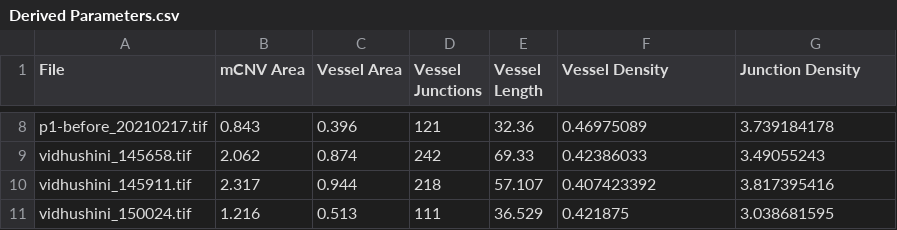
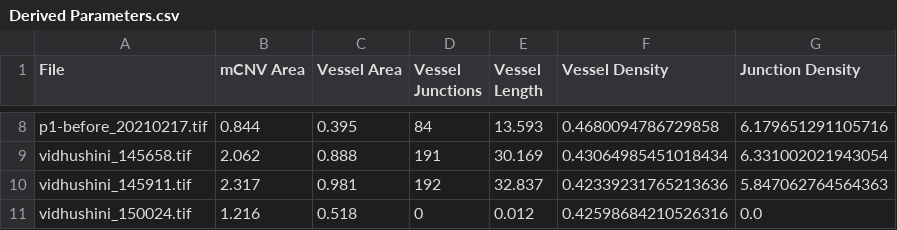
Before and after one commit to Aadit3003/mCNV-image-analysis, a CSV file: Measurements/Derived Parameters.csv, drawn as a sheet; only a part is shown, gaps mark what is left out; the diff covers the shown part only; the diff names each change by its address in the sheet, - before the commit and + after, or states it on an @@ line.

```diff
--- a/Measurements/Derived Parameters.csv
+++ b/Measurements/Derived Parameters.csv
-B8 (mCNV Area): 0.843
+B8 (mCNV Area): 0.844
-C8 (Vessel Area): 0.396
+C8 (Vessel Area): 0.395
-D8 (Vessel Junctions): 121
+D8 (Vessel Junctions): 84
-E8 (Vessel Length): 32.36
+E8 (Vessel Length): 13.593
-F8 (Vessel Density): 0.46975089
+F8 (Vessel Density): 0.4680094786729858
-G8 (Junction Density): 3.739184178
+G8 (Junction Density): 6.179651291105716
-C9 (Vessel Area): 0.874
+C9 (Vessel Area): 0.888
-D9 (Vessel Junctions): 242
+D9 (Vessel Junctions): 191
-E9 (Vessel Length): 69.33
+E9 (Vessel Length): 30.169
-F9 (Vessel Density): 0.42386033
+F9 (Vessel Density): 0.43064985451018434
-G9 (Junction Density): 3.49055243
+G9 (Junction Density): 6.331002021943054
-C10 (Vessel Area): 0.944
+C10 (Vessel Area): 0.981
-D10 (Vessel Junctions): 218
+D10 (Vessel Junctions): 192
-E10 (Vessel Length): 57.107
+E10 (Vessel Length): 32.837
-F10 (Vessel Density): 0.407423392
+F10 (Vessel Density): 0.42339231765213636
-G10 (Junction Density): 3.817395416
+G10 (Junction Density): 5.847062764564363
-C11 (Vessel Area): 0.513
+C11 (Vessel Area): 0.518
-D11 (Vessel Junctions): 111
+D11 (Vessel Junctions): 0
-E11 (Vessel Length): 36.529
+E11 (Vessel Length): 0.012
-F11 (Vessel Density): 0.421875
+F11 (Vessel Density): 0.42598684210526316
-G11 (Junction Density): 3.038681595
+G11 (Junction Density): 0.0
```
Also changed, not shown: 29 edited cells elsewhere in this file, 16 other files.
